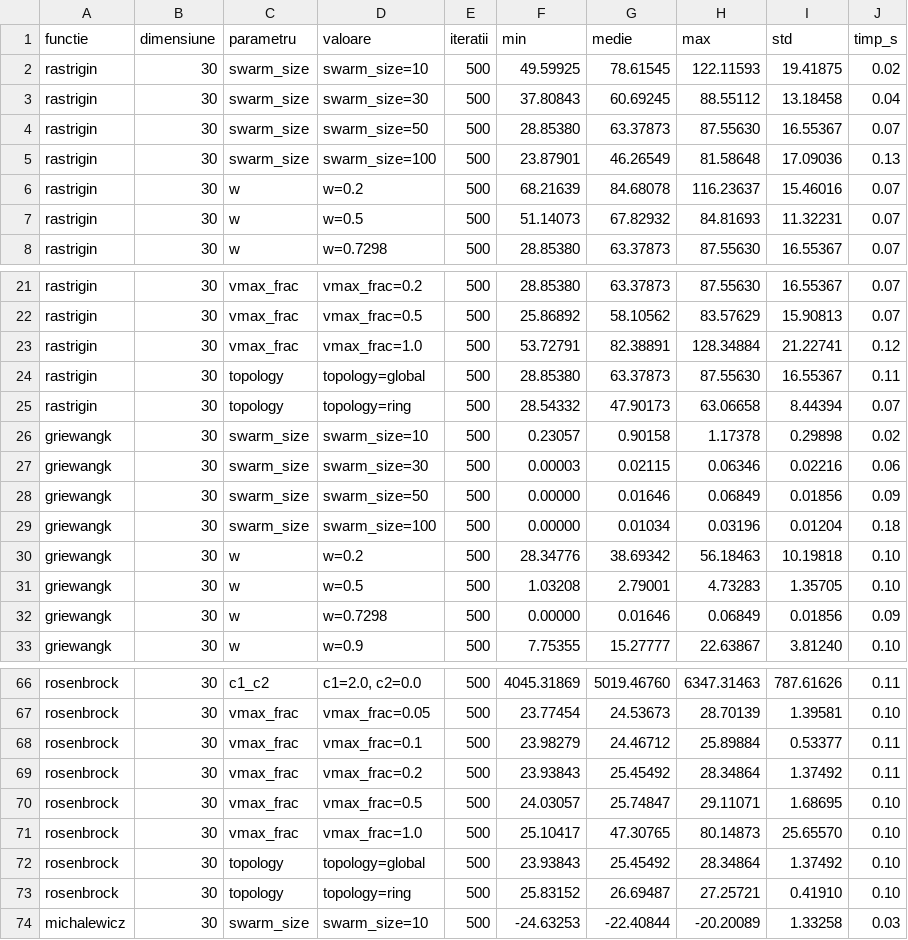
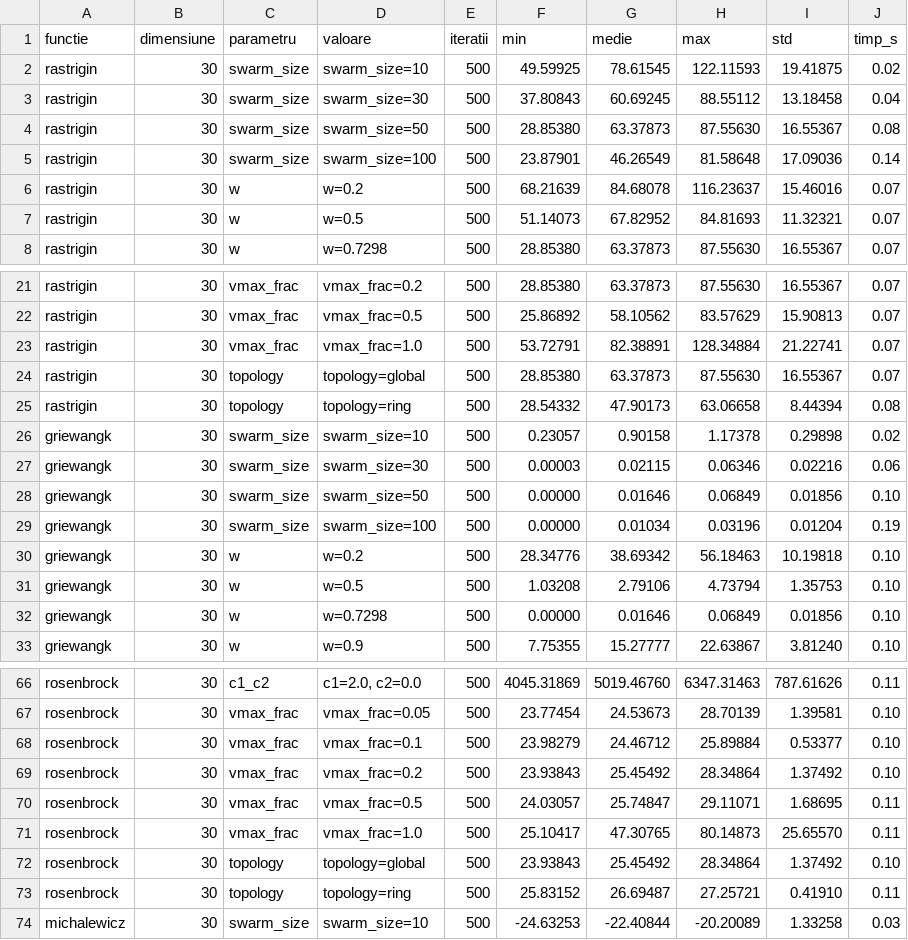
Before and after one commit to EduardZaborila3/NIM-Laboratory, a CSV file: Hw2/rezultate_pso_parametri.csv, drawn as a sheet; only a part is shown, gaps mark what is left out; the diff covers the shown part only.

```diff
--- a/Hw2/rezultate_pso_parametri.csv
+++ b/Hw2/rezultate_pso_parametri.csv
@@ -3,6 +3,6 @@ rastrigin,30,swarm_size,swarm_size=10,500,49.59925,78.61545,122.11593,19.41875,0
 rastrigin,30,swarm_size,swarm_size=30,500,37.80843,60.69245,88.55112,13.18458,0.04
-rastrigin,30,swarm_size,swarm_size=50,500,28.85380,63.37873,87.55630,16.55367,0.07
-rastrigin,30,swarm_size,swarm_size=100,500,23.87901,46.26549,81.58648,17.09036,0.13
+rastrigin,30,swarm_size,swarm_size=50,500,28.85380,63.37873,87.55630,16.55367,0.08
+rastrigin,30,swarm_size,swarm_size=100,500,23.87901,46.26549,81.58648,17.09036,0.14
 rastrigin,30,w,w=0.2,500,68.21639,84.68078,116.23637,15.46016,0.07
-rastrigin,30,w,w=0.5,500,51.14073,67.82932,84.81693,11.32231,0.07
+rastrigin,30,w,w=0.5,500,51.14073,67.82952,84.81693,11.32321,0.07
 rastrigin,30,w,w=0.7298,500,28.85380,63.37873,87.55630,16.55367,0.07
@@ -22,12 +22,12 @@ rastrigin,30,vmax_frac,vmax_frac=0.2,500,28.85380,63.37873,87.55630,16.55367,0.0
 rastrigin,30,vmax_frac,vmax_frac=0.5,500,25.86892,58.10562,83.57629,15.90813,0.07
-rastrigin,30,vmax_frac,vmax_frac=1.0,500,53.72791,82.38891,128.34884,21.22741,0.12
-rastrigin,30,topology,topology=global,500,28.85380,63.37873,87.55630,16.55367,0.11
-rastrigin,30,topology,topology=ring,500,28.54332,47.90173,63.06658,8.44394,0.07
+rastrigin,30,vmax_frac,vmax_frac=1.0,500,53.72791,82.38891,128.34884,21.22741,0.07
+rastrigin,30,topology,topology=global,500,28.85380,63.37873,87.55630,16.55367,0.07
+rastrigin,30,topology,topology=ring,500,28.54332,47.90173,63.06658,8.44394,0.08
 griewangk,30,swarm_size,swarm_size=10,500,0.23057,0.90158,1.17378,0.29898,0.02
 griewangk,30,swarm_size,swarm_size=30,500,0.00003,0.02115,0.06346,0.02216,0.06
-griewangk,30,swarm_size,swarm_size=50,500,0.00000,0.01646,0.06849,0.01856,0.09
-griewangk,30,swarm_size,swarm_size=100,500,0.00000,0.01034,0.03196,0.01204,0.18
+griewangk,30,swarm_size,swarm_size=50,500,0.00000,0.01646,0.06849,0.01856,0.10
+griewangk,30,swarm_size,swarm_size=100,500,0.00000,0.01034,0.03196,0.01204,0.19
 griewangk,30,w,w=0.2,500,28.34776,38.69342,56.18463,10.19818,0.10
-griewangk,30,w,w=0.5,500,1.03208,2.79001,4.73283,1.35705,0.10
-griewangk,30,w,w=0.7298,500,0.00000,0.01646,0.06849,0.01856,0.09
+griewangk,30,w,w=0.5,500,1.03208,2.79106,4.73794,1.35753,0.10
+griewangk,30,w,w=0.7298,500,0.00000,0.01646,0.06849,0.01856,0.10
 griewangk,30,w,w=0.9,500,7.75355,15.27777,22.63867,3.81240,0.10
@@ -67,8 +67,8 @@ rosenbrock,30,c1_c2,"c1=2.0, c2=0.0",500,4045.31869,5019.46760,6347.31463,787.61
 rosenbrock,30,vmax_frac,vmax_frac=0.05,500,23.77454,24.53673,28.70139,1.39581,0.10
-rosenbrock,30,vmax_frac,vmax_frac=0.1,500,23.98279,24.46712,25.89884,0.53377,0.11
-rosenbrock,30,vmax_frac,vmax_frac=0.2,500,23.93843,25.45492,28.34864,1.37492,0.11
-rosenbrock,30,vmax_frac,vmax_frac=0.5,500,24.03057,25.74847,29.11071,1.68695,0.10
-rosenbrock,30,vmax_frac,vmax_frac=1.0,500,25.10417,47.30765,80.14873,25.65570,0.10
+rosenbrock,30,vmax_frac,vmax_frac=0.1,500,23.98279,24.46712,25.89884,0.53377,0.10
+rosenbrock,30,vmax_frac,vmax_frac=0.2,500,23.93843,25.45492,28.34864,1.37492,0.10
+rosenbrock,30,vmax_frac,vmax_frac=0.5,500,24.03057,25.74847,29.11071,1.68695,0.11
+rosenbrock,30,vmax_frac,vmax_frac=1.0,500,25.10417,47.30765,80.14873,25.65570,0.11
 rosenbrock,30,topology,topology=global,500,23.93843,25.45492,28.34864,1.37492,0.10
-rosenbrock,30,topology,topology=ring,500,25.83152,26.69487,27.25721,0.41910,0.10
+rosenbrock,30,topology,topology=ring,500,25.83152,26.69487,27.25721,0.41910,0.11
 michalewicz,30,swarm_size,swarm_size=10,500,-24.63253,-22.40844,-20.20089,1.33258,0.03
```
Also changed, not shown: 9 edited cells elsewhere in this file, Hw2/rezultate_pso.csv, 21 other files.
